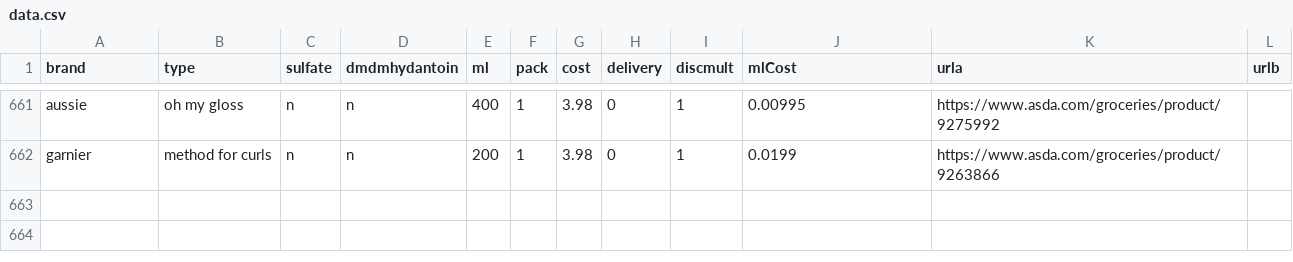
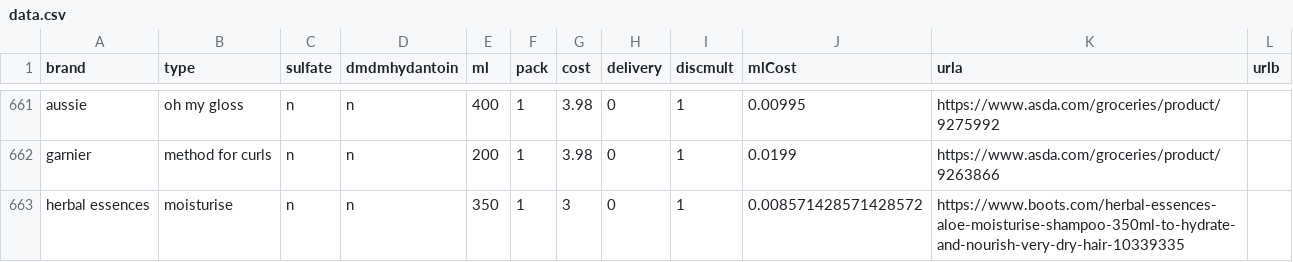
Before and after one commit to prototype99/price-shampoo, a CSV file: data.csv, drawn as a sheet; only a part is shown, gaps mark what is left out; the diff covers the shown part only.

Commit message:
Update product data and adds new entries
Refreshes product details, including pricing and calculated values, for several OGX products.
Extends an existing Monday product entry with an additional purchase URL.
Introduces new product listings for Herbal Essences and John Frieda.

```diff
--- a/data.csv
+++ b/data.csv
@@ -662 +662,2 @@ aussie,oh my gloss,n,n,400,1,3.98,0,1,0.00995,https://www.asda.com/groceries/pro
 garnier,method for curls,n,n,200,1,3.98,0,1,0.0199,https://www.asda.com/groceries/product/9263866,
+herbal essences,moisturise,n,n,350,1,3,0,1,0.008571428571428572,https://www.boots.com/herbal-essences-aloe-moisturise-shampoo-350ml-to-hydrate-and-nourish-very-dry-hair-10339335,
```
Also changed, not shown: 1 added row and 7 edited cells elsewhere in this file.
